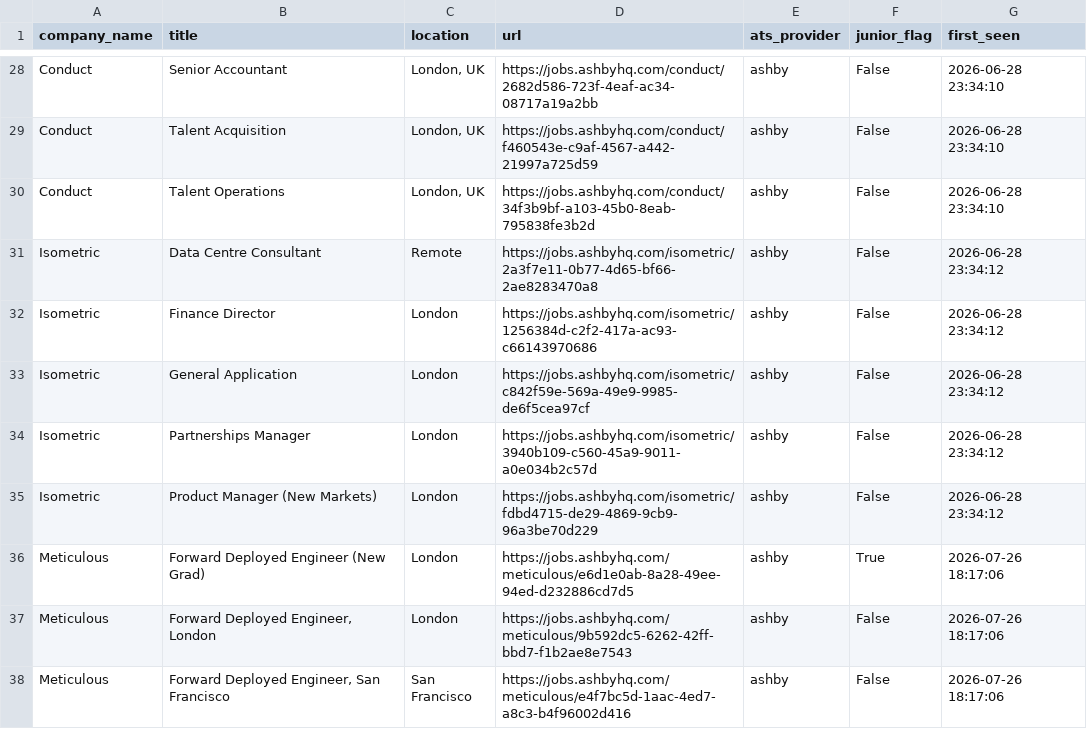
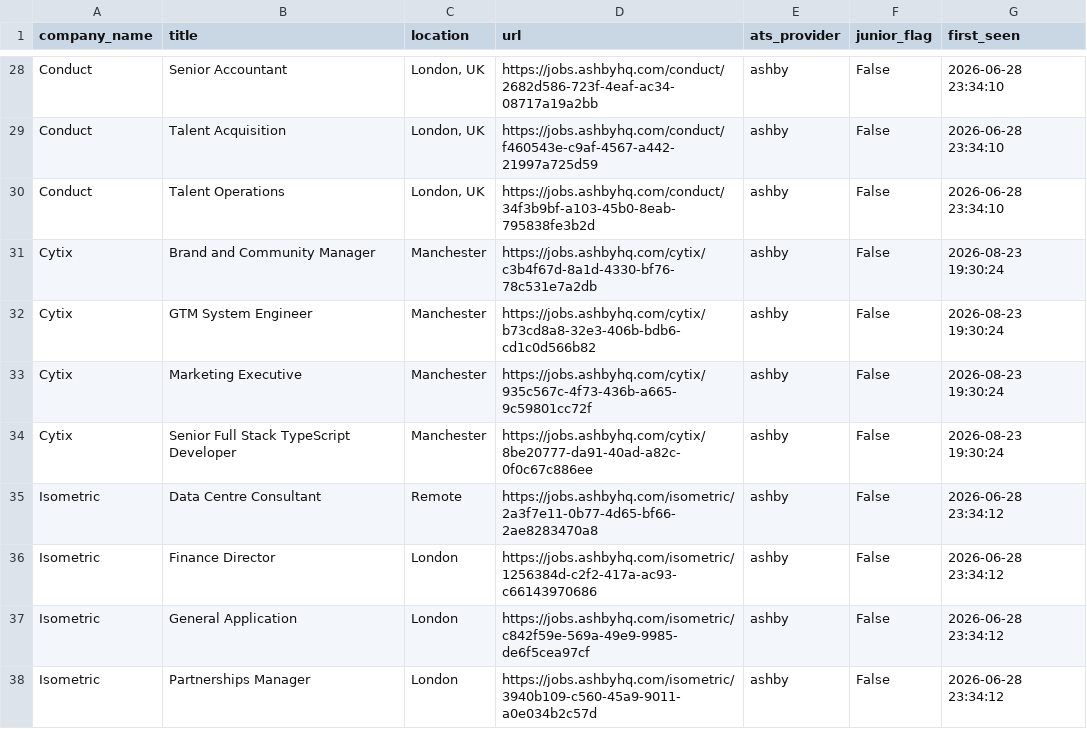
Before and after one commit to aidan244/london-seed-radar, a CSV file: docs/data/jobs.csv, drawn as a sheet; only a part is shown, gaps mark what is left out; the shorter side is filled out with more unchanged rows; the diff names each change by its address in the sheet, - before the commit and + after, or states it on an @@ line.

```diff
--- a/docs/data/jobs.csv
+++ b/docs/data/jobs.csv
+row 31: Cytix | Brand and Community Manager | Manchester | https://jobs.ashbyhq.com/cytix/c3b4f67d-8a1d-4330-bf76-78c531e7a2db | ashby | False | 2026-08-23 19:30:24
+row 32: Cytix | GTM System Engineer | Manchester | https://jobs.ashbyhq.com/cytix/b73cd8a8-32e3-406b-bdb6-cd1c0d566b82 | ashby | False | 2026-08-23 19:30:24
+row 33: Cytix | Marketing Executive | Manchester | https://jobs.ashbyhq.com/cytix/935c567c-4f73-436b-a665-9c59801cc72f | ashby | False | 2026-08-23 19:30:24
+row 34: Cytix | Senior Full Stack TypeScript Developer | Manchester | https://jobs.ashbyhq.com/cytix/8be20777-da91-40ad-a82c-0f0c67c886ee | ashby | False | 2026-08-23 19:30:24
```
Also changed, not shown: docs/data/companies.csv, docs/data/funding_events.csv, 8 other files.
